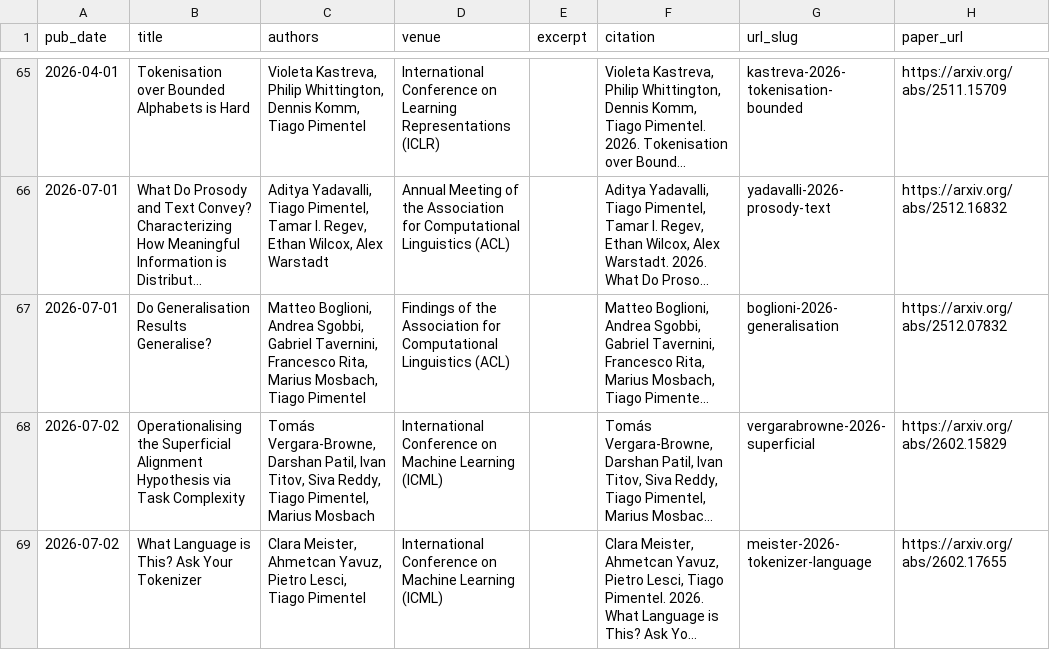
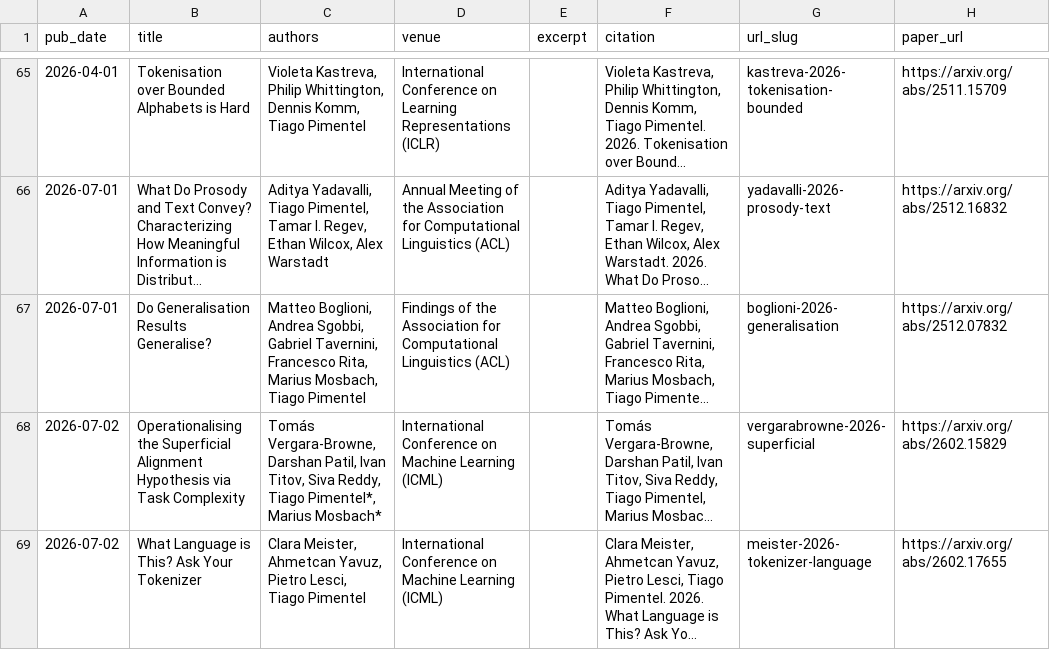
Before and after one commit to tpimentelms/tpimentelms.github.io, a TSV file: markdown_generator/publications.tsv, drawn as a sheet; only a part is shown, gaps mark what is left out; long unchanged cells end in …; the diff covers the shown part only; the diff names each change by its address in the sheet, - before the commit and + after, or states it on an @@ line.

```diff
--- a/markdown_generator/publications.tsv
+++ b/markdown_generator/publications.tsv
-C68 (authors): …Reddy, Tiago Pimentel, Marius Mosbach
+C68 (authors): …Reddy, Tiago Pimentel*, Marius Mosbach*
```
Also changed, not shown: 7 edited cells elsewhere in this file, 12 other files.
